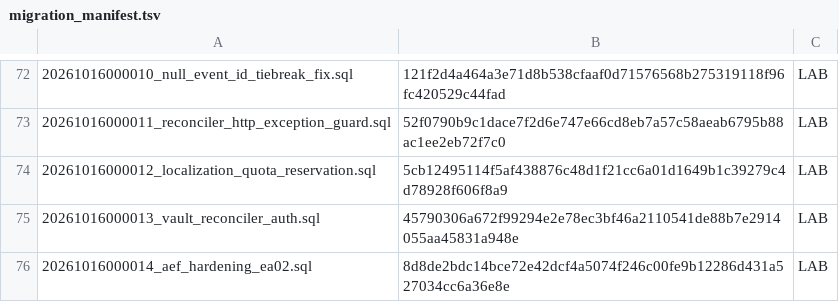
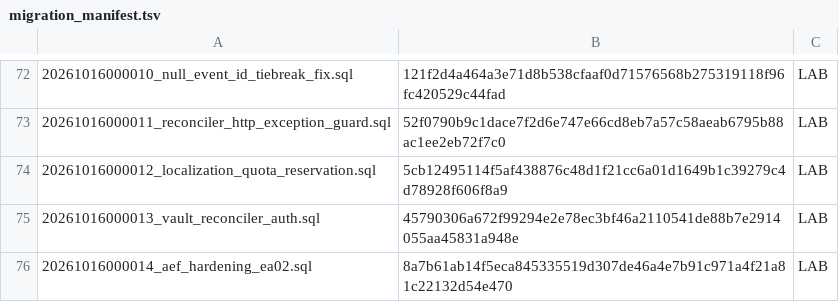
Before and after one commit to jonnipm-web/ai-social-copilot, a TSV file: supabase/migration_manifest.tsv, drawn as a sheet; only a part is shown, gaps mark what is left out.

```diff
--- a/supabase/migration_manifest.tsv
+++ b/supabase/migration_manifest.tsv
@@ -75,2 +75,2 @@
 20261016000013_vault_reconciler_auth.sql	45790306a672f99294e2e78ec3bf46a2110541de88b7e2914055aa45831a948e	LAB
-20261016000014_aef_hardening_ea02.sql	8d8de2bdc14bce72e42dcf4a5074f246c00fe9b12286d431a527034cc6a36e8e	LAB
+20261016000014_aef_hardening_ea02.sql	8a7b61ab14f5eca845335519d307de46a4e7b91c971a4f21a81c22132d54e470	LAB
```
Also changed, not shown: 1 other file.
